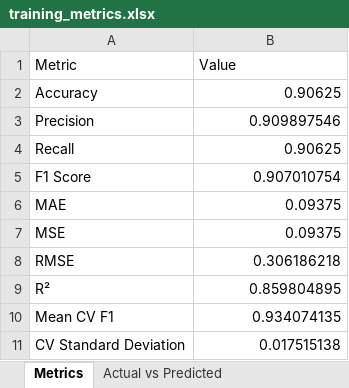
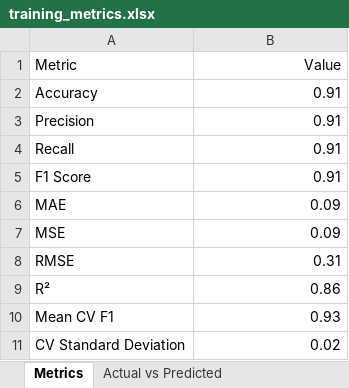
Before and after one commit to Maki01-Bun/effectiveness, an Excel workbook: training_metrics.xlsx, sheet Metrics, drawn as a sheet; values as stored, in another font and other column widths than the file's, no borders; the diff names each change by its address in the sheet, - before the commit and + after, or states it on an @@ line.

```diff
--- a/training_metrics.xlsx (sheet Metrics)
+++ b/training_metrics.xlsx (sheet Metrics)
-B1 alignment: left
+B1 alignment: right
-B2 (Value): 0.90625
+B2 (Value): 0.91
-B3 (Value): 0.909897546
+B3 (Value): 0.91
-B4 (Value): 0.90625
+B4 (Value): 0.91
-B5 (Value): 0.907010754
+B5 (Value): 0.91
-B6:B7 (Value): 0.09375
+B6:B7 (Value): 0.09
-B8 (Value): 0.306186218
+B8 (Value): 0.31
-B9 (Value): 0.859804895
+B9 (Value): 0.86
-B10 (Value): 0.934074135
+B10 (Value): 0.93
-B11 (Value): 0.017515138
+B11 (Value): 0.02
```
Also changed, not shown: sheet Feature Importance, sheet Actual vs Predicted, sheet SMOTE Balance, sheet Original Class Balance, feature_importance.xlsx.
